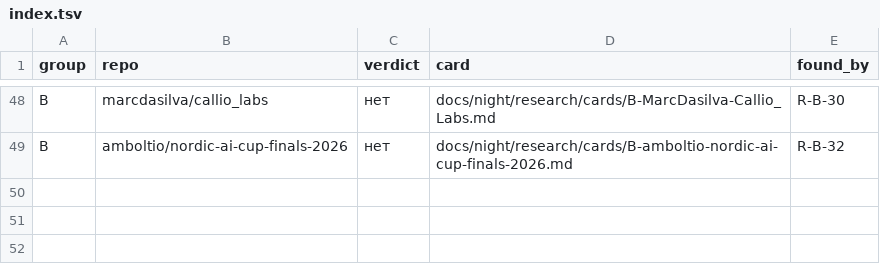
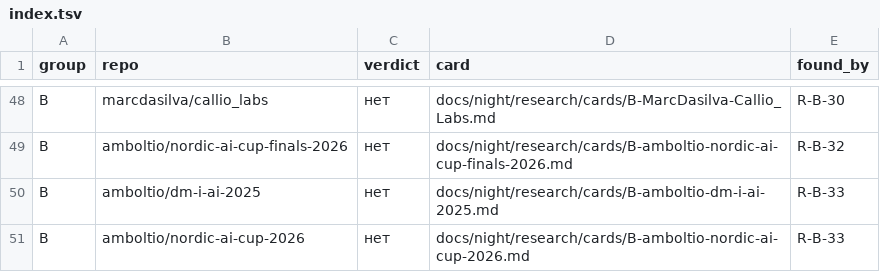
Before and after one commit to Shalioner/mgimo-hackathon, a TSV file: docs/night/research/index.tsv, drawn as a sheet; only a part is shown, gaps mark what is left out.

Commit message:
night: статус и индекс после R-B-33

```diff
--- a/docs/night/research/index.tsv
+++ b/docs/night/research/index.tsv
@@ -49 +49,3 @@ B	marcdasilva/callio_labs	нет	docs/night/research/cards/B-MarcDasilva-Callio_
 B	amboltio/nordic-ai-cup-finals-2026	нет	docs/night/research/cards/B-amboltio-nordic-ai-cup-finals-2026.md	R-B-32
+B	amboltio/dm-i-ai-2025	нет	docs/night/research/cards/B-amboltio-dm-i-ai-2025.md	R-B-33
+B	amboltio/nordic-ai-cup-2026	нет	docs/night/research/cards/B-amboltio-nordic-ai-cup-2026.md	R-B-33
```
Also changed, not shown: 2 other files.
